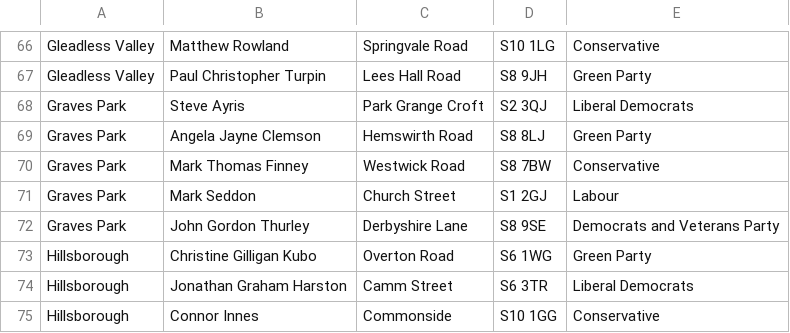
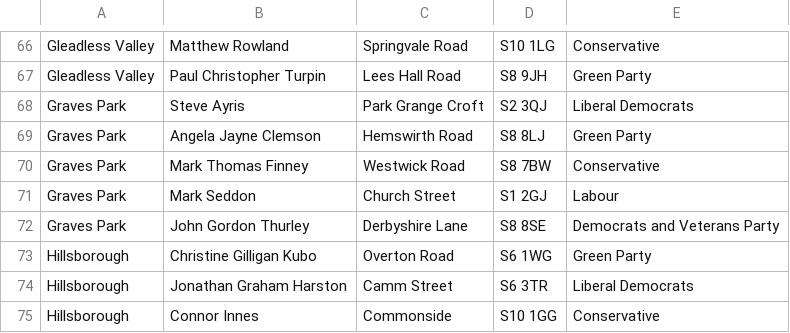
Before and after one commit to drj11/sheffield-councillor-location, a CSV file: 2018-data/subject.csv, drawn as a sheet; only a part is shown, gaps mark what is left out.

```diff
--- a/2018-data/subject.csv
+++ b/2018-data/subject.csv
@@ -71,3 +71,3 @@ Graves Park,Mark Thomas Finney,Westwick Road,S8 7BW,Conservative
 Graves Park,Mark Seddon,Church Street,S1 2GJ,Labour
-Graves Park,John Gordon Thurley,Derbyshire Lane,S8 9SE,Democrats and Veterans Party
+Graves Park,John Gordon Thurley,Derbyshire Lane,S8 8SE,Democrats and Veterans Party
 Hillsborough,Christine Gilligan Kubo,Overton Road,S6 1WG,Green Party
```
Also changed, not shown: 1 other file.
